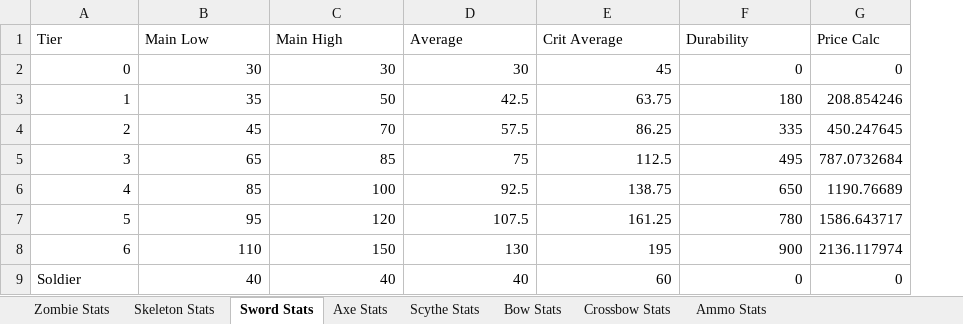
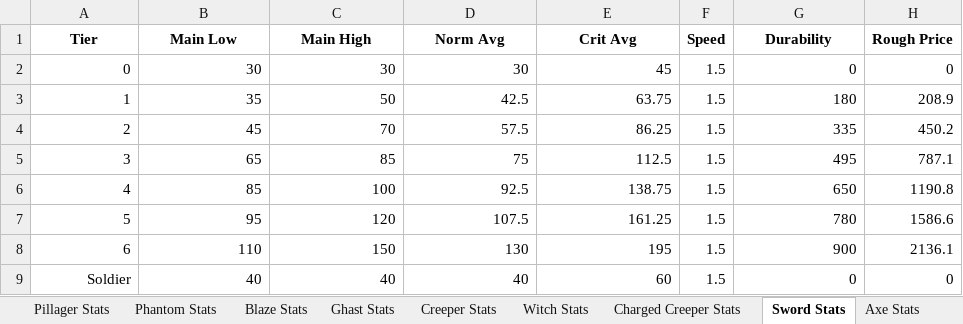
Before and after one commit to Theguyhere0/villager-defense-minigame, an Excel workbook: dev assets/Balancing Tables.xlsx, sheet Sword Stats, drawn as a sheet; values as stored, in another font and other column widths than the file's, no borders; removed rows and columns are numbered as before the commit, all else as after; the diff names each change by its address in the sheet, - before the commit and + after, or states it on an @@ line.

Commit message:
Refining mechanics and exploring mob behavior
- Restructured balancing tables
- Created initial goals for ghasts
- Created initial goals for creepers
- Updated reflection to invoke a method
- Changed weapon price determination from equation to set numbers
- Fixed an issue with scythe attack speed not matching what it says
- Increased scythe durability and halved damage
- Started converting mob value over from equation to set values

```diff
--- a/dev assets/Balancing Tables.xlsx (sheet Sword Stats)
+++ b/dev assets/Balancing Tables.xlsx (sheet Sword Stats)
@@ sheet tab hidden: Bow Stats @@
@@ sheet tab hidden: Crossbow Stats @@
@@ sheet tab hidden: Ammo Stats @@
@@ sheet tab unhidden: Pillager Stats @@
@@ sheet tab unhidden: Phantom Stats @@
@@ sheet tab unhidden: Blaze Stats @@
@@ sheet tab unhidden: Ghast Stats @@
@@ sheet tab unhidden: Creeper Stats @@
@@ sheet tab unhidden: Witch Stats @@
@@ sheet tab unhidden: Charged Creeper Stats @@
+column F (Speed), rows 2-9: all 1.5
-column G (Price Calc), rows 2-9: 0 | 208.854246 | 450.247645 | 787.0732684 | 1190.76689 | 1586.643717 | 2136.117974 | 0
+column H (Rough Price), rows 2-9: 0 | 208.9 | 450.2 | 787.1 | 1190.8 | 1586.6 | 2136.1 | 0
@@ A1:E1 bold: off → on, alignment: left → center @@
-D1: Average
+D1: Norm Avg
-E1: Crit Average
+E1: Crit Avg
@@ G1 bold: off → on, alignment: left → center @@
-A9 alignment: left
+A9 alignment: right
```
Also changed, not shown: sheet Zombie Stats, sheet Skeleton Stats, sheet Scythe Stats, sheet Axe Stats, other sheet tabs, charts or pictures, 19 other files.
